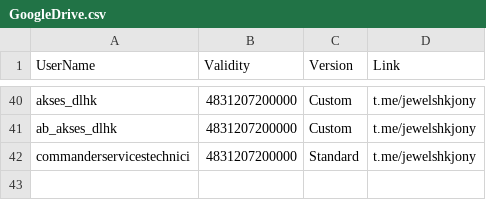
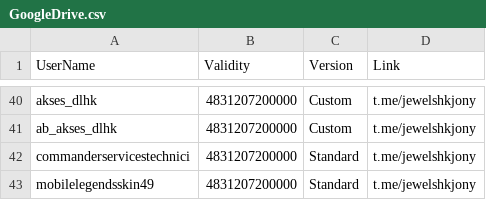
Before and after one commit to jewelshkjony/PublicFolder, a CSV file: GoogleDrive.csv, drawn as a sheet; only a part is shown, gaps mark what is left out.

Commit message:
Added mobilelegendsskin49 for GoogleDrive
Registered with Standard Edition

```diff
--- a/GoogleDrive.csv
+++ b/GoogleDrive.csv
@@ -42 +42,2 @@ ab_akses_dlhk,4831207200000,Custom,t.me/jewelshkjony
 commanderservicestechnici,4831207200000,Standard,t.me/jewelshkjony
+mobilelegendsskin49,4831207200000,Standard,t.me/jewelshkjony
```
